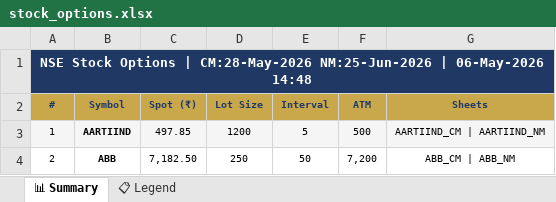
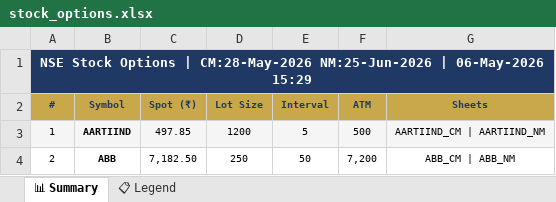
Before and after one commit to spurandhar0/nfo-options-tracker, an Excel workbook: data/stock_options.xlsx, sheet 📊 Summary, drawn as a sheet; only a part is shown; values as stored, in another font and other column widths than the file's, no borders; the diff names each change by its address in the sheet, - before the commit and + after, or states it on an @@ line.

```diff
--- a/data/stock_options.xlsx (sheet 📊 Summary)
+++ b/data/stock_options.xlsx (sheet 📊 Summary)
-A1 (#): …| 06-May-2026 14:48
+A1 (#): …| 06-May-2026 15:29
```
Also changed, not shown: 1 other file.
